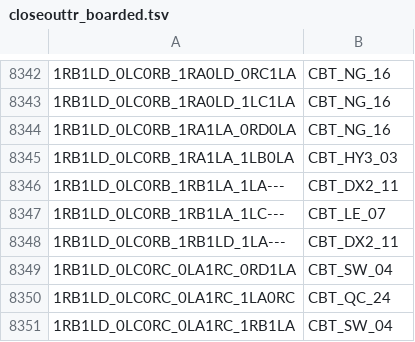
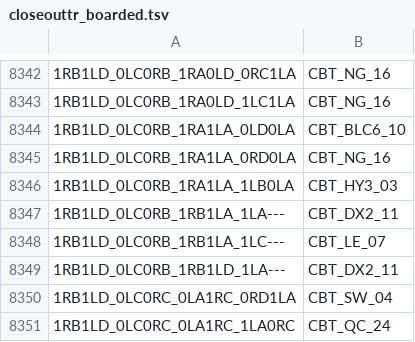
Before and after one commit to carrino/Coq-BBB4, a TSV file: closeouttr_boarded.tsv, drawn as a sheet; only a part is shown, gaps mark what is left out; the shorter side is filled out with more unchanged rows; the diff names each change by its address in the sheet, - before the commit and + after, or states it on an @@ line.

```diff
--- a/closeouttr_boarded.tsv
+++ b/closeouttr_boarded.tsv
+row 8344: 1RB1LD_0LC0RB_1RA1LA_0LD0LA | CBT_BLC6_10
```
Also changed, not shown: tools/closeouttr/ci_costs.tsv, 5 other files.
